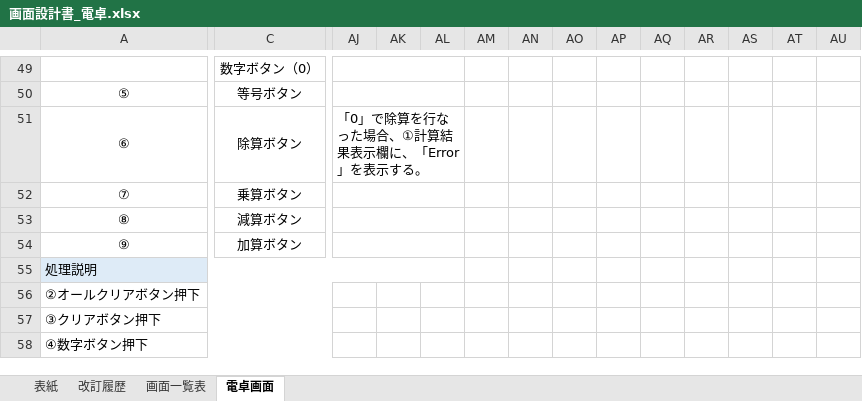
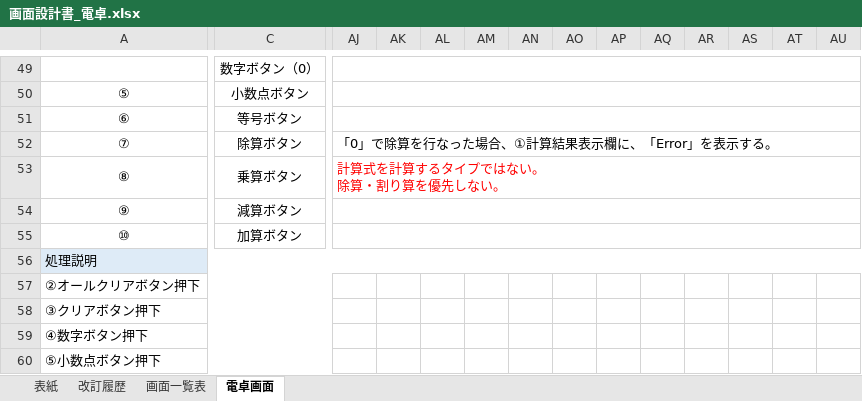
Before and after one commit to YutoMatsunaga-kennsyu/share_kennsyu_matsunaga.yuto, an Excel workbook: 画面設計書/画面設計書_電卓.xlsx, sheet 電卓画面, drawn as a sheet; only a part is shown, gaps mark what is left out; values as stored, in another font and other column widths than the file's, no borders; charts and pictures not drawn; removed rows and columns are numbered as before the commit, all else as after; rows hold the shown columns only; ↵ is a line break in a cell; the diff covers the shown part only; the diff names each change by its address in the sheet, - before the commit and + after, or states it on an @@ line.

```diff
--- a/画面設計書/画面設計書_電卓.xlsx (sheet 電卓画面)
+++ b/画面設計書/画面設計書_電卓.xlsx (sheet 電卓画面)
-AJ49:AL49 merged
+AJ49:AX49 merged
-C50: 等号ボタン
+C50: 小数点ボタン
-AJ50:AL50 merged
+AJ50:AX50 merged
-C51: 除算ボタン
+C51: 等号ボタン
-AJ51: 「0」で除算を行なった場合、①計算結果表示欄に、「Error」を表示する。
+AJ51: (empty)
-AJ51:AL51 merged
+AJ51:AX51 merged
-C52: 乗算ボタン
+C52: 除算ボタン
-AJ52: (empty)
+AJ52: 「0」で除算を行なった場合、①計算結果表示欄に、「Error」を表示する。
-AJ52:AL52 merged
+AJ52:AX52 merged
-C53: 減算ボタン
+C53: 乗算ボタン
-AJ53: (empty)
+AJ53: 計算式を計算するタイプではない。 ↵ 除算・割り算を優先しない。
-AJ53:AL53 merged
+AJ53:AX53 merged
-C54: 加算ボタン
+C54: 減算ボタン
-AJ54:AL54 merged
+AJ54:AX54 merged
+row 55: ⑩ | 加算ボタン
-A55:AL55 merged
+A56:AX56 merged
-AM56:AU56 fill: none
+AM56:AU56 fill: #DEEBF7
+row 60: ⑤小数点ボタン押下
```
Also changed, not shown: 2 edited cells, cell formats and merged cells elsewhere in this sheet, charts or pictures.
